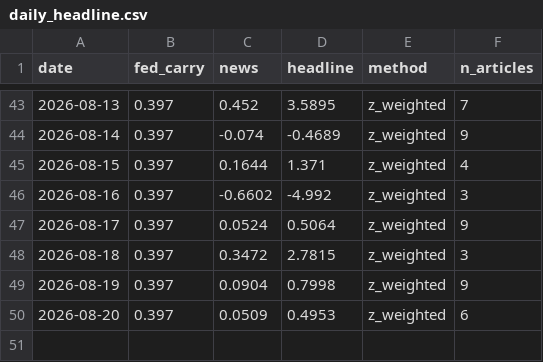
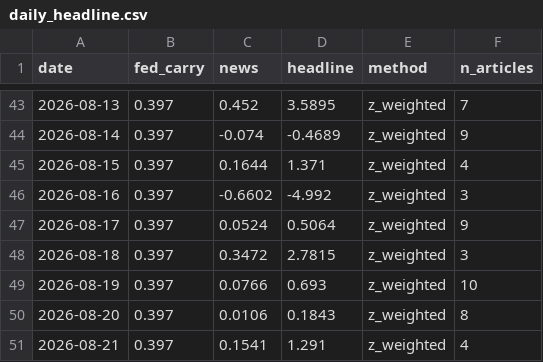
Before and after one commit to 2026-AICP/fomc-sentiment-agents, a CSV file: outputs/daily_headline.csv, drawn as a sheet; only a part is shown, gaps mark what is left out.

```diff
--- a/outputs/daily_headline.csv
+++ b/outputs/daily_headline.csv
@@ -48,3 +48,4 @@ date,fed_carry,news,headline,method,n_articles
 2026-08-18,0.397,0.3472,2.7815,z_weighted,3
-2026-08-19,0.397,0.0904,0.7998,z_weighted,9
-2026-08-20,0.397,0.0509,0.4953,z_weighted,6
+2026-08-19,0.397,0.0766,0.693,z_weighted,10
+2026-08-20,0.397,0.0106,0.1843,z_weighted,8
+2026-08-21,0.397,0.1541,1.291,z_weighted,4
```
Also changed, not shown: data/news/fed_news.csv, outputs/daily_signals.csv, 6 other files.
